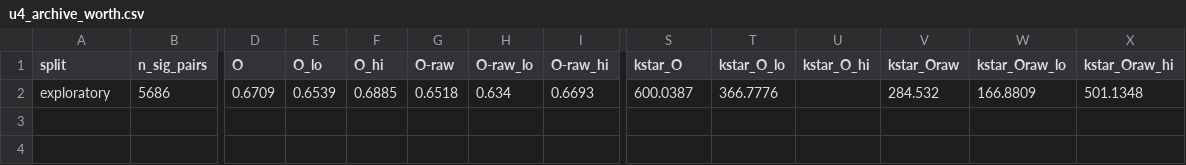
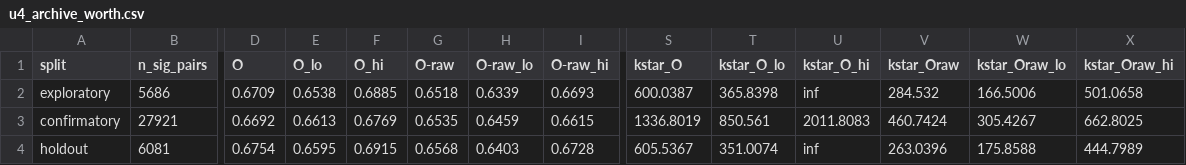
Before and after one commit to RoxyAsahi/ml-news-popularity, a CSV file: results/tables/u4_archive_worth.csv, drawn as a sheet; only a part is shown, gaps mark what is left out; rows hold the shown columns only; the diff names each change by its address in the sheet, - before the commit and + after, or states it on an @@ line.

```diff
--- a/results/tables/u4_archive_worth.csv
+++ b/results/tables/u4_archive_worth.csv
-E2 (O_lo): 0.6539
+E2 (O_lo): 0.6538
-H2 (O-raw_lo): 0.634
+H2 (O-raw_lo): 0.6339
-T2 (kstar_O_lo): 366.7776
+T2 (kstar_O_lo): 365.8398
-U2 (kstar_O_hi): (empty)
+U2 (kstar_O_hi): inf
-W2 (kstar_Oraw_lo): 166.8809
+W2 (kstar_Oraw_lo): 166.5006
-X2 (kstar_Oraw_hi): 501.1348
+X2 (kstar_Oraw_hi): 501.0658
+row 3: confirmatory | 27921 | 0.6692 | 0.6613 | 0.6769 | 0.6535 | 0.6459 | 0.6615 | 1336.8019 | 850.561 | 2011.8083 | 460.7424 | 305.4267 | 662.8025
+row 4: holdout | 6081 | 0.6754 | 0.6595 | 0.6915 | 0.6568 | 0.6403 | 0.6728 | 605.5367 | 351.0074 | inf | 263.0396 | 175.8588 | 444.7989
```
Also changed, not shown: results/tables/u1b_coefs_exploratory.csv, results/tables/u1b_ladder_exploratory.csv, 17 other files.
